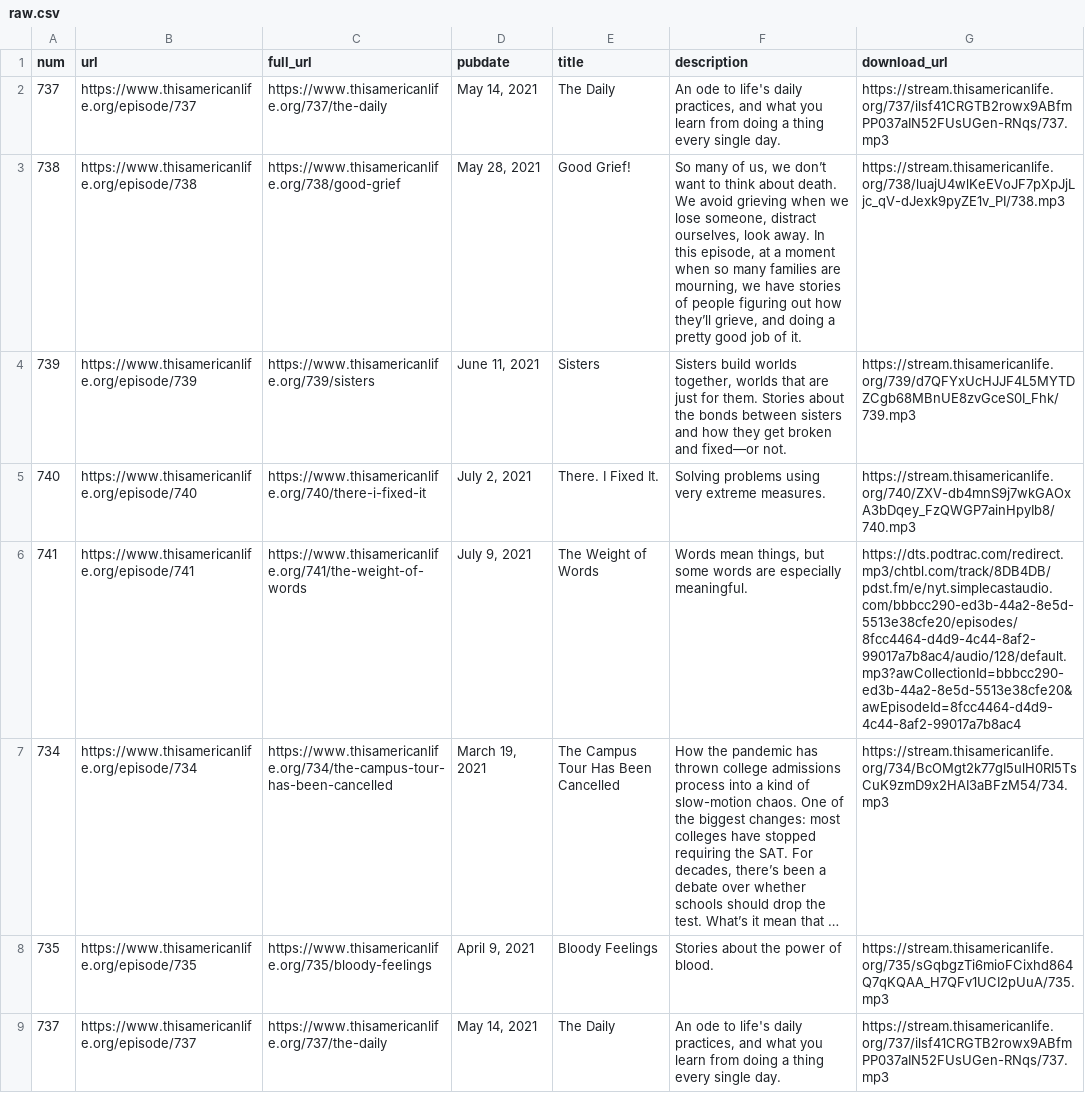
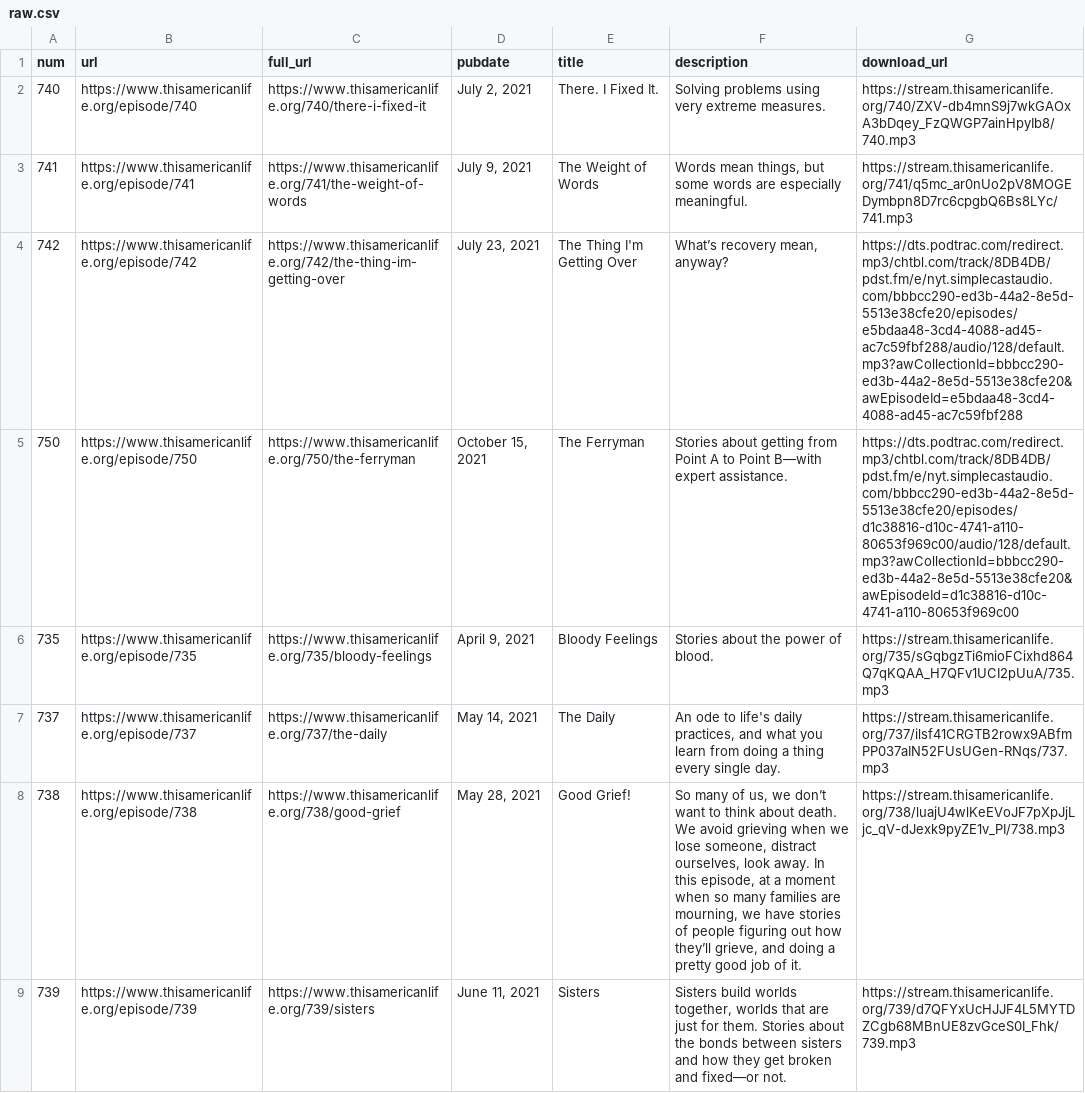
Before and after one commit to dcadata/this-american-life-archive, a CSV file: data/raw.csv, drawn as a sheet; only a part is shown; the shorter side is filled out with more unchanged rows; long unchanged cells end in ….

```diff
--- a/data/raw.csv
+++ b/data/raw.csv
@@ -1,2 +1,12 @@
 num,url,full_url,pubdate,title,description,download_url
+740,https://www.thisamericanlife.org/episode/740,https://www.thisamericanlife.org/740/there-i-fixed-it,"July 2, 2021",There. I Fixed It.,"Solving problems using very extreme measures.
+",https://stream.thisamericanlife.org/740/ZXV-db4mnS9j7wkGAOxA3bDqey_FzQWGP7ainHpyIb8/740.mp3
+741,https://www.thisamericanlife.org/episode/741,https://www.thisamericanlife.org/741/the-weight-of-words,"July 9, 2021",The Weight of Words,"Words mean things, but some words are especially meaningful.
+",https://stream.thisamericanlife.org/741/q5mc_ar0nUo2pV8MOGEDymbpn8D7rc6cpgbQ6Bs8LYc/741.mp3
+742,https://www.thisamericanlife.org/episode/742,https://www.thisamericanlife.org/742/the-thing-im-getting-over,"July 23, 2021",The Thing I'm Getting Over,"What’s recovery mean, anyway?
+",https://dts.podtrac.com/redirect.mp3/chtbl.com/track/8DB4DB/pdst.fm/e/nyt.simplecastaudio.com/bbbcc290-ed3b-44a2-8e5d-5513e38cfe20/episodes/e5bdaa48-3cd4-4088-ad45-ac7c59fbf288/audio/128/default.mp3?awCollectionId=bbbcc290-ed3b-44a2-8e5d-5513e38cfe20&awEpisodeId=e5bdaa48-3cd4-4088-ad45-ac7c59fbf288
+750,https://www.thisamericanlife.org/episode/750,https://www.thisamericanlife.org/750/the-ferryman,"October 15, 2021",The Ferryman,"Stories about getting from Point A to Point B—with expert assistance.
+",https://dts.podtrac.com/redirect.mp3/chtbl.com/track/8DB4DB/pdst.fm/e/nyt.simplecastaudio.com/bbbcc290-ed3b-44a2-8e5d-5513e38cfe20/episodes/d1c38816-d10c-4741-a110-80653f969c00/audio/128/default.mp3?awCollectionId=bbbcc290-ed3b-44a2-8e5d-5513e38cfe20&awEpisodeId=d1c38816-d10c-4741-a110-80653f969c00
+735,https://www.thisamericanlife.org/episode/735,https://www.thisamericanlife.org/735/bloody-feelings,"April 9, 2021",Bloody Feelings,"Stories about the power of blood.
+",https://stream.thisamericanlife.org/735/sGqbgzTi6mioFCixhd864Q7qKQAA_H7QFv1UCI2pUuA/735.mp3
 737,https://www.thisamericanlife.org/episode/737,https://www.thisamericanlife.org/737/the-daily,"May 14, 2021",The Daily,"An ode to life's daily practices, and what you learn from doing a thing every single day.
```
Also changed, not shown: data/transformed.csv, 1 other file.
